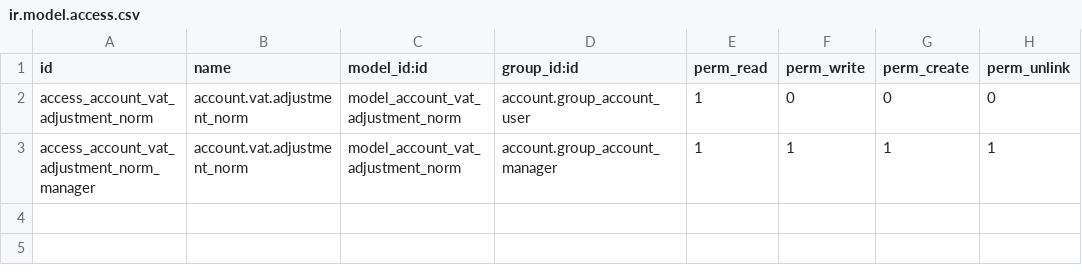
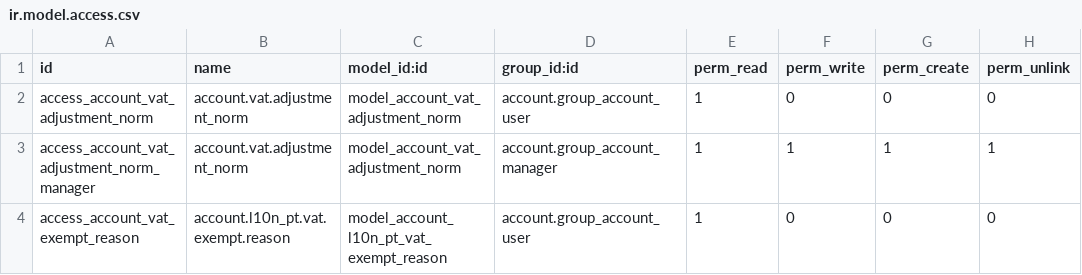
Before and after one commit to OCA/l10n-portugal, a CSV file: l10n_pt_vat/security/ir.model.access.csv, drawn as a sheet; the diff names each change by its address in the sheet, - before the commit and + after, or states it on an @@ line.

Commit message:
[IMP] l10n_pt_vat: add exempt reasons and fiscal zones

```diff
--- a/l10n_pt_vat/security/ir.model.access.csv
+++ b/l10n_pt_vat/security/ir.model.access.csv
+row 4: access_account_vat_exempt_reason | account.l10n_pt.vat.exempt.reason | model_account_l10n_pt_vat_exempt_reason | account.group_account_user | 1 | 0 | 0 | 0
```
Also changed, not shown: 15 other files.
